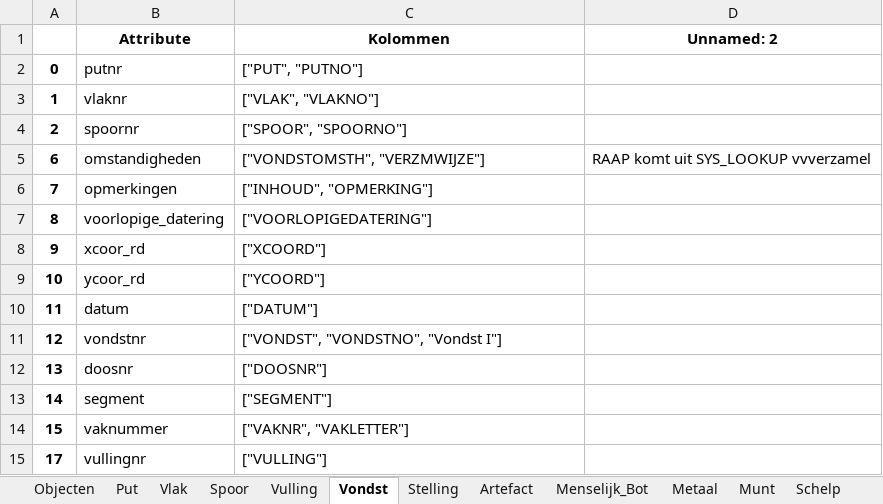
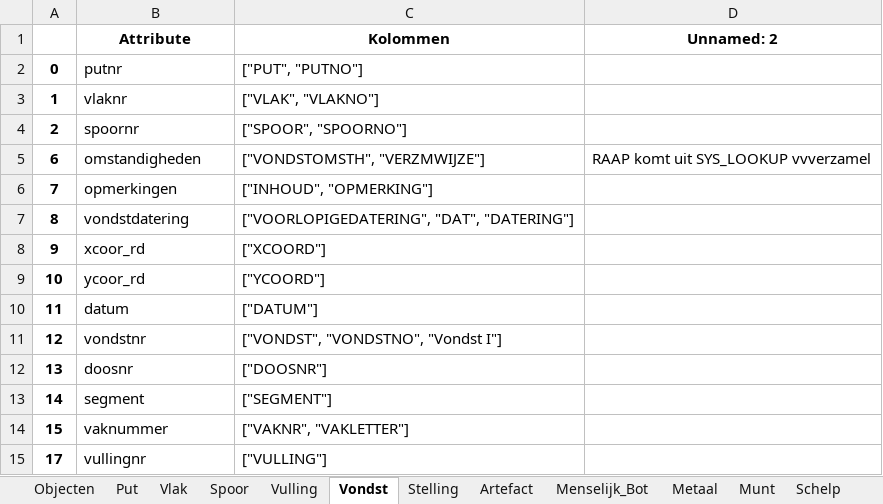
Before and after one commit to brienen/wasstraat_archeologische_data, an Excel workbook: data/wasstraat_config/Wasstraat_Config_HarmonizeV2.xlsx, sheet Vondst, drawn as a sheet; values as stored, in another font and other column widths than the file's, no borders; the diff names each change by its address in the sheet, - before the commit and + after, or states it on an @@ line.

```diff
--- a/data/wasstraat_config/Wasstraat_Config_HarmonizeV2.xlsx (sheet Vondst)
+++ b/data/wasstraat_config/Wasstraat_Config_HarmonizeV2.xlsx (sheet Vondst)
-B7 (Attribute): voorlopige_datering
+B7 (Attribute): vondstdatering
-C7 (Kolommen): ["VOORLOPIGEDATERING"]
+C7 (Kolommen): ["VOORLOPIGEDATERING", "DAT", "DATERING"]
```
Also changed, not shown: sheet Artefact, sheet Spoor, 28 other files.
